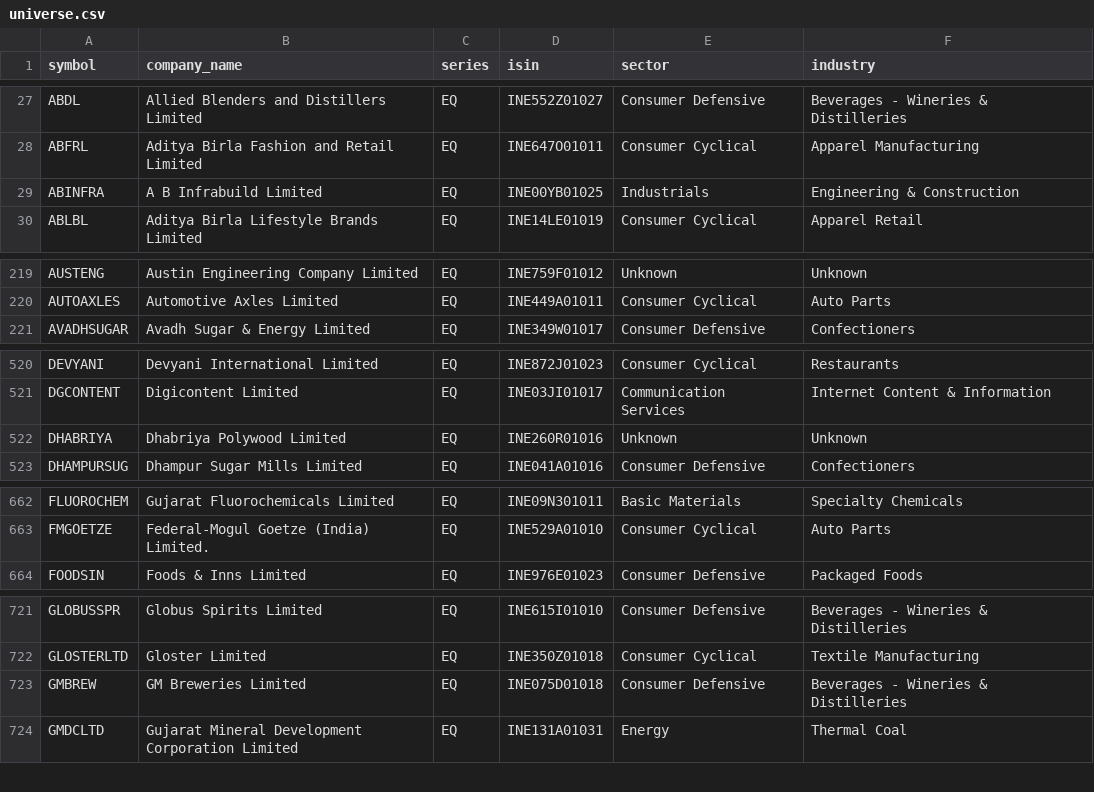
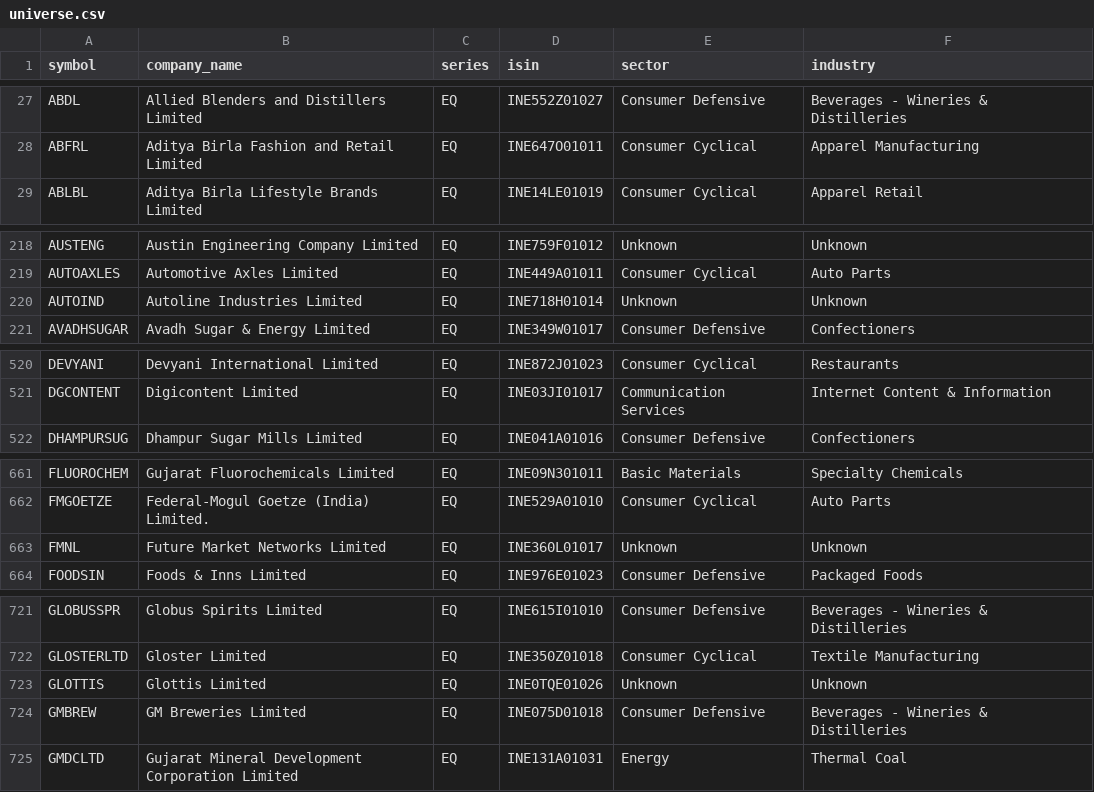
Before and after one commit to rjganatra/StockGPT, a CSV file: data/universe/universe.csv, drawn as a sheet; only a part is shown, gaps mark what is left out; removed rows and columns are numbered as before the commit, all else as after; the diff covers the shown part only; the diff names each change by its address in the sheet, - before the commit and + after, or states it on an @@ line.

```diff
--- a/data/universe/universe.csv
+++ b/data/universe/universe.csv
-row 29: ABINFRA | A B Infrabuild Limited | EQ | INE00YB01025 | Industrials | Engineering & Construction
+row 220: AUTOIND | Autoline Industries Limited | EQ | INE718H01014 | Unknown | Unknown
-row 522: DHABRIYA | Dhabriya Polywood Limited | EQ | INE260R01016 | Unknown | Unknown
+row 663: FMNL | Future Market Networks Limited | EQ | INE360L01017 | Unknown | Unknown
+row 723: GLOTTIS | Glottis Limited | EQ | INE0TQE01026 | Unknown | Unknown
```
Also changed, not shown: 6 added rows, 2 removed rows and 1 edited cell elsewhere in this file, data/history/latest_changes.csv, data/performance/signal_performance_summary.csv, 6 other files.
